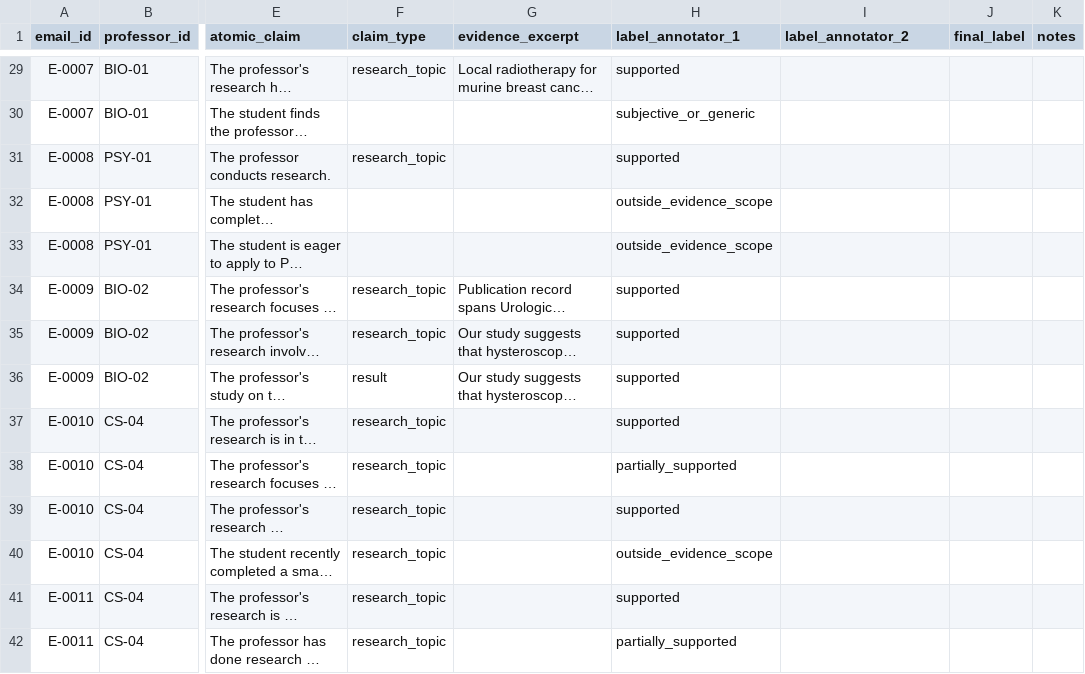
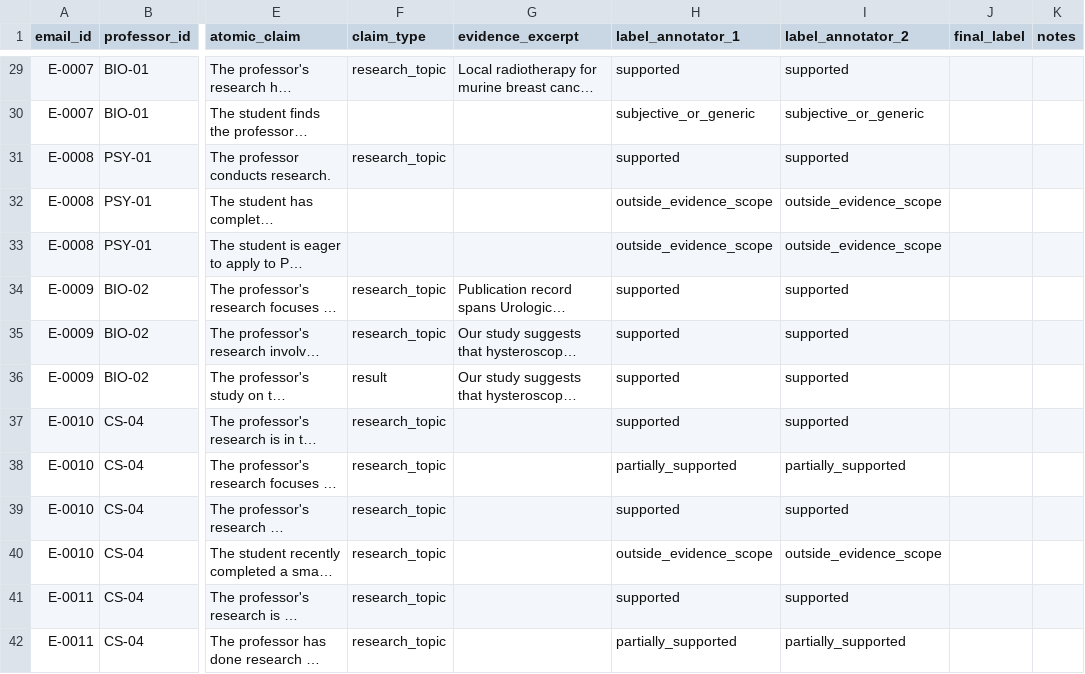
Before and after one commit to PhongCT1105/Hack-Research, a CSV file: annotations/claims_to_label_final1.csv, drawn as a sheet; only a part is shown, gaps mark what is left out; long unchanged cells end in …; the diff covers the shown part only; the diff names each change by its address in the sheet, - before the commit and + after, or states it on an @@ line.

Commit message:
Update claims_to_label_final1.csv with new entries

```diff
--- a/annotations/claims_to_label_final1.csv
+++ b/annotations/claims_to_label_final1.csv
-I29 (label_annotator_2): (empty)
+I29 (label_annotator_2): supported
-I30 (label_annotator_2): (empty)
+I30 (label_annotator_2): subjective_or_generic
-I31 (label_annotator_2): (empty)
+I31 (label_annotator_2): supported
-I32:I33 (label_annotator_2): (empty)
+I32:I33 (label_annotator_2): outside_evidence_scope
-I34:I37 (label_annotator_2): (empty)
+I34:I37 (label_annotator_2): supported
-I38 (label_annotator_2): (empty)
+I38 (label_annotator_2): partially_supported
-I39 (label_annotator_2): (empty)
+I39 (label_annotator_2): supported
-I40 (label_annotator_2): (empty)
+I40 (label_annotator_2): outside_evidence_scope
-I41 (label_annotator_2): (empty)
+I41 (label_annotator_2): supported
-I42 (label_annotator_2): (empty)
+I42 (label_annotator_2): partially_supported
```
Also changed, not shown: 76 edited cells elsewhere in this file.
